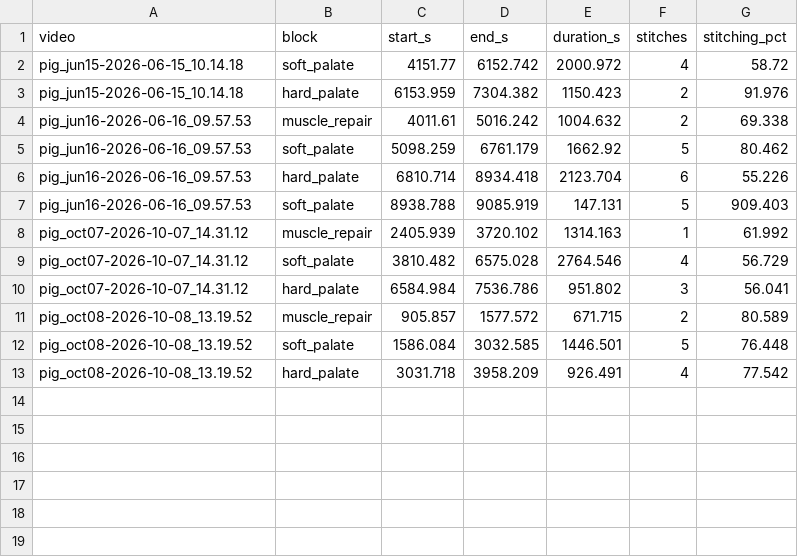
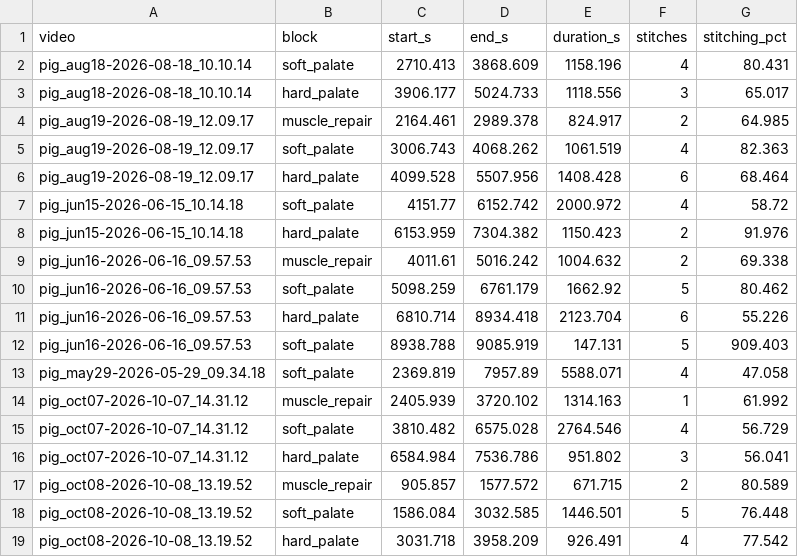
Before and after one commit to conndlee/tors-data-anal, a CSV file: results/sutures/blocks.csv, drawn as a sheet; the diff names each change by its address in the sheet, - before the commit and + after, or states it on an @@ line.

```diff
--- a/results/sutures/blocks.csv
+++ b/results/sutures/blocks.csv
+row 2: pig_aug18-2026-08-18_10.10.14 | soft_palate | 2710.413 | 3868.609 | 1158.196 | 4 | 80.431
+row 3: pig_aug18-2026-08-18_10.10.14 | hard_palate | 3906.177 | 5024.733 | 1118.556 | 3 | 65.017
+row 4: pig_aug19-2026-08-19_12.09.17 | muscle_repair | 2164.461 | 2989.378 | 824.917 | 2 | 64.985
+row 5: pig_aug19-2026-08-19_12.09.17 | soft_palate | 3006.743 | 4068.262 | 1061.519 | 4 | 82.363
+row 6: pig_aug19-2026-08-19_12.09.17 | hard_palate | 4099.528 | 5507.956 | 1408.428 | 6 | 68.464
+row 13: pig_may29-2026-05-29_09.34.18 | soft_palate | 2369.819 | 7957.89 | 5588.071 | 4 | 47.058
```
Also changed, not shown: results/sutures/stitches.csv, results/sutures/summary.csv, 27 other files.
